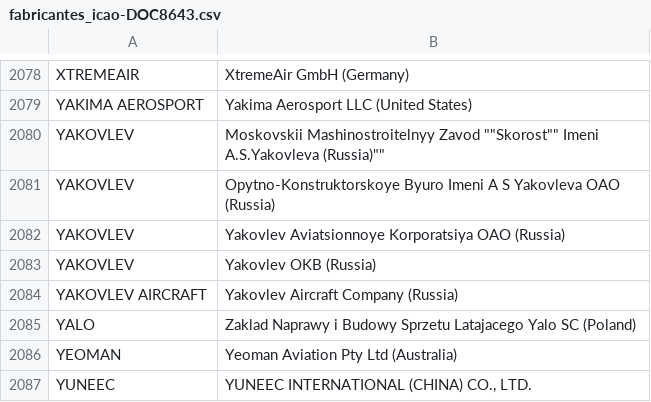
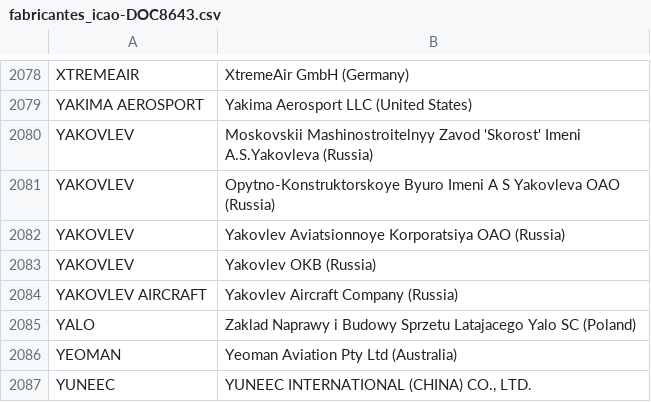
Before and after one commit to gabrielmacedoanac/flat-data-anac, a CSV file: fabricantes_icao-DOC8643.csv, drawn as a sheet; only a part is shown, gaps mark what is left out.

Commit message:
Add files via upload

```diff
--- a/fabricantes_icao-DOC8643.csv
+++ b/fabricantes_icao-DOC8643.csv
@@ -2079,3 +2079,3 @@
 "YAKIMA AEROSPORT","Yakima Aerosport LLC (United States)"
-"YAKOVLEV",""Moskovskii Mashinostroitelnyy Zavod ""Skorost"" Imeni A.S.Yakovleva (Russia)""
+"YAKOVLEV","Moskovskii Mashinostroitelnyy Zavod 'Skorost' Imeni A.S.Yakovleva (Russia)"
 "YAKOVLEV","Opytno-Konstruktorskoye Byuro Imeni A S Yakovleva OAO (Russia)"
```
